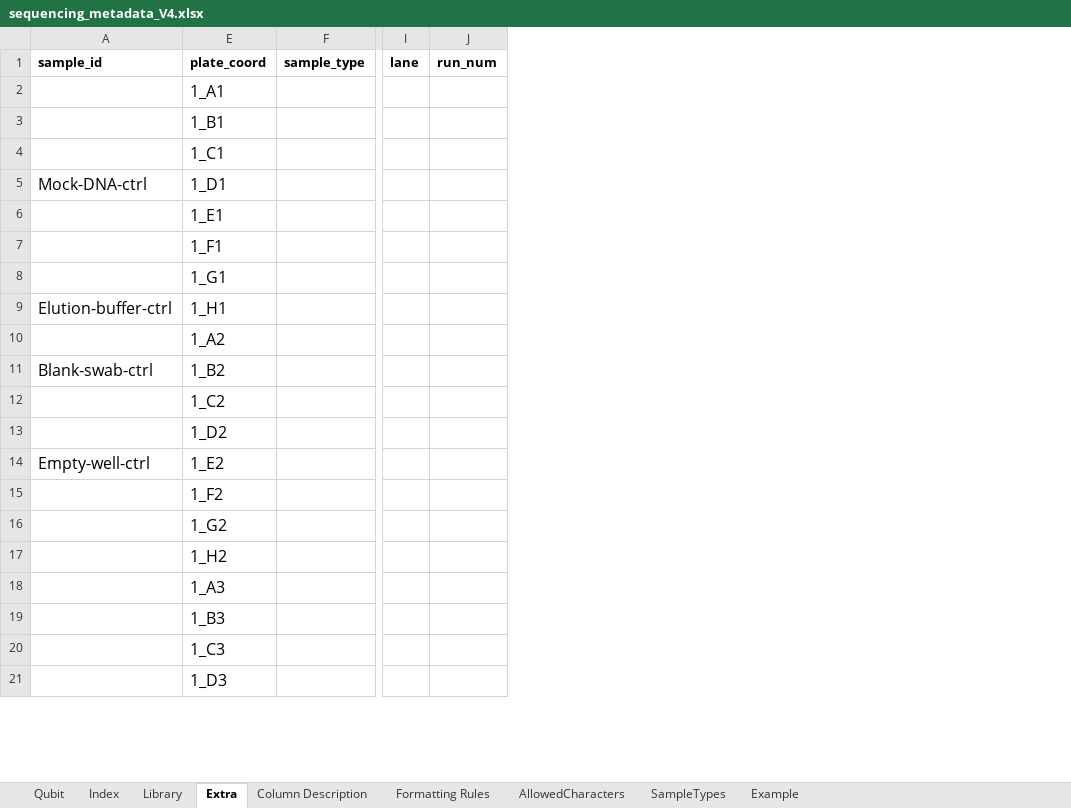
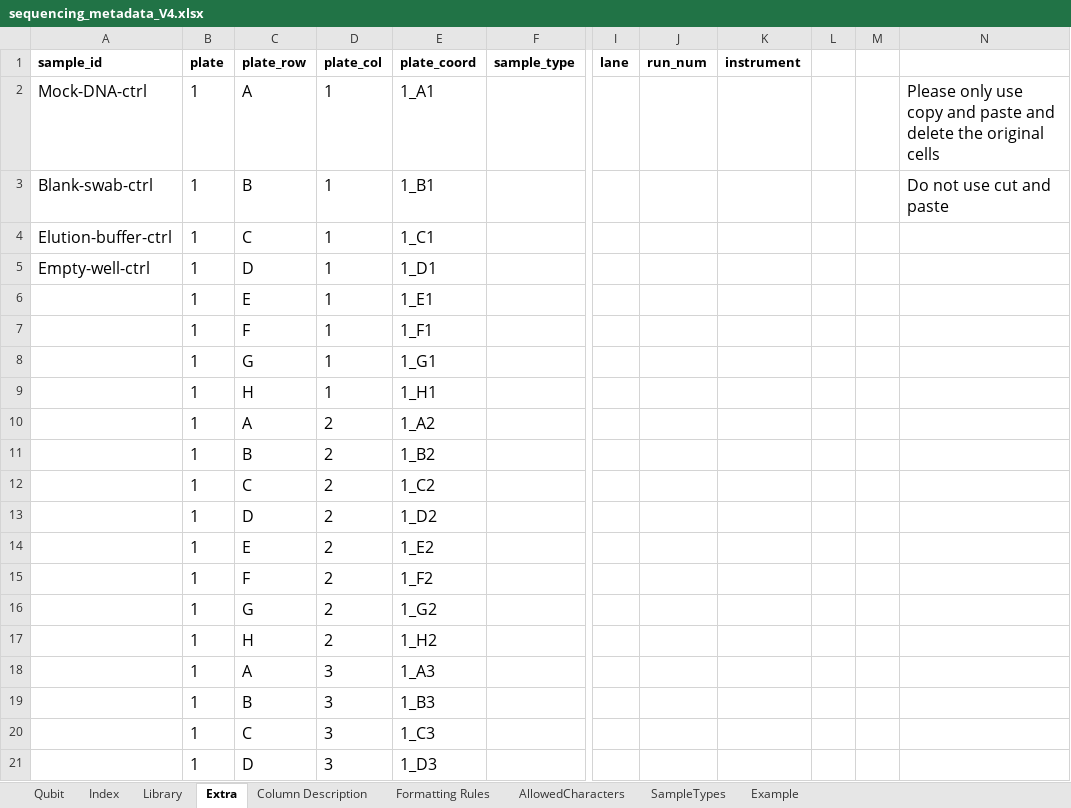
Before and after one commit to PHL-2/MetadataSheet, an Excel workbook: sequencing_metadata_V4.xlsx, sheet Extra, drawn as a sheet; only a part is shown, gaps mark what is left out; values as stored, in another font and other column widths than the file's, no borders; conditional formats not drawn; the diff names each change by its address in the sheet, - before the commit and + after, or states it on an @@ line.

Commit message:
Unhid cells that need manual input

```diff
--- a/sequencing_metadata_V4.xlsx (sheet Extra)
+++ b/sequencing_metadata_V4.xlsx (sheet Extra)
@@ column B (plate) unhidden, rows 2-21: all 1 @@
@@ column C (plate_row) unhidden, rows 2-21: A | B | C | D | E | F | G | H | A | B | C | D | E | F | G | H | A | B | C | D @@
@@ column D (plate_col) unhidden, rows 2-21: 1 | 1 | 1 | 1 | 1 | 1 | 1 | 1 | 2 | 2 | 2 | 2 | 2 | 2 | 2 | 2 | 3 | 3 | 3 | 3 @@
+column K (instrument), empty
+column L, empty
+column M, empty
+column N, rows 2-3: Please only use copy and paste and delete the original cells | Do not use cut and paste
-A2 (sample_id): (empty)
+A2 (sample_id): Mock-DNA-ctrl
-A3 (sample_id): (empty)
+A3 (sample_id): Blank-swab-ctrl
-A4 (sample_id): (empty)
+A4 (sample_id): Elution-buffer-ctrl
-A5 (sample_id): Mock-DNA-ctrl
+A5 (sample_id): Empty-well-ctrl
-A9 (sample_id): Elution-buffer-ctrl
+A9 (sample_id): (empty)
-A11 (sample_id): Blank-swab-ctrl
+A11 (sample_id): (empty)
-A14 (sample_id): Empty-well-ctrl
+A14 (sample_id): (empty)
```
Also changed, not shown: sheet Index, sheet Library, sheet Qubit, sheet Column Description, sheet Example.
